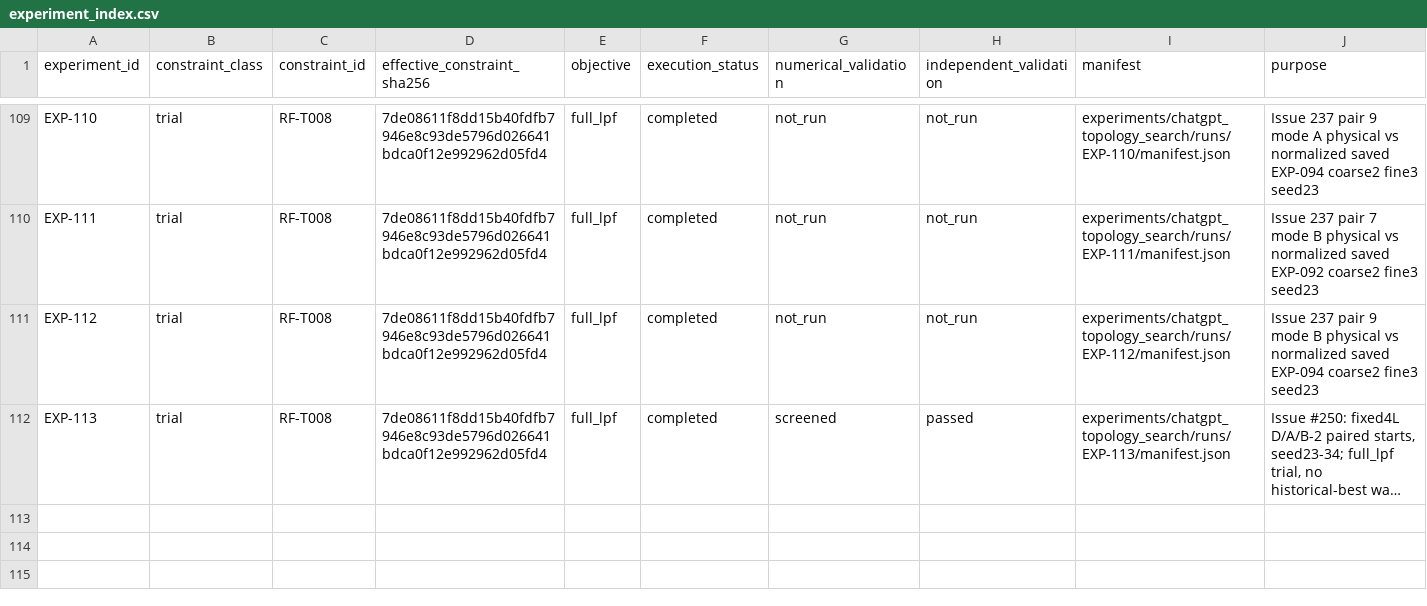
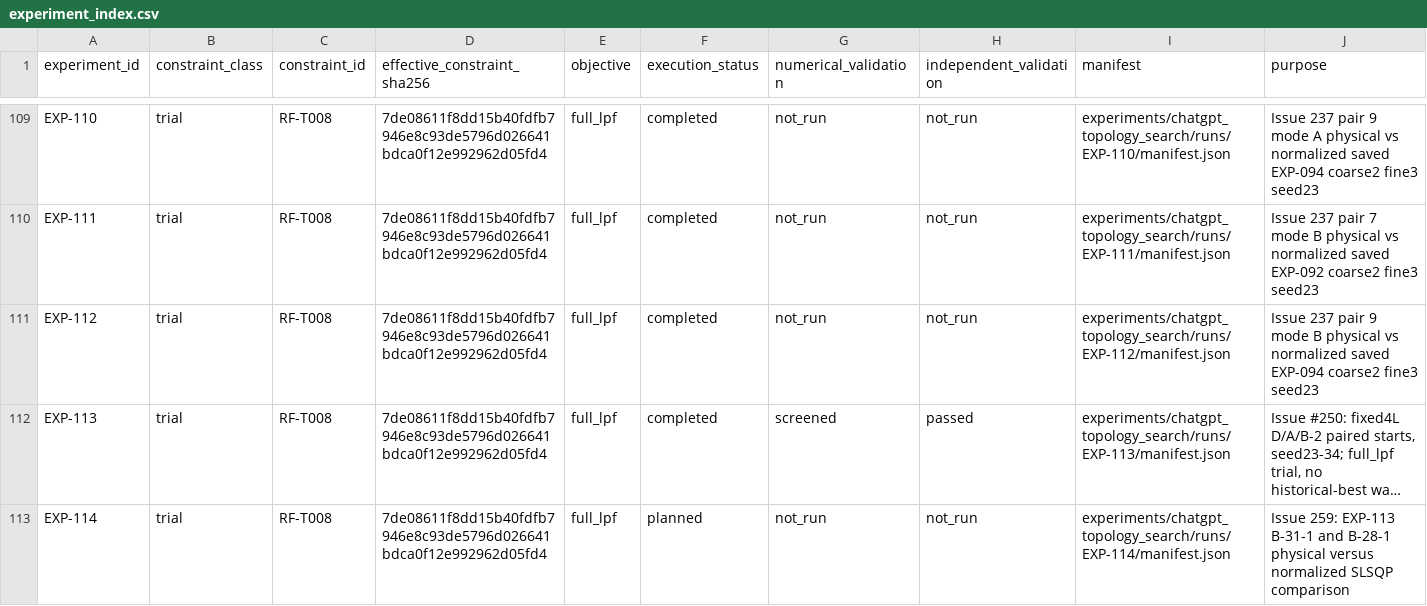
Before and after one commit to miyabimm/reconfigurable-rf-lpf-research, a CSV file: data/experiment_index.csv, drawn as a sheet; only a part is shown, gaps mark what is left out; long unchanged cells end in …; the diff names each change by its address in the sheet, - before the commit and + after, or states it on an @@ line.

Commit message:
Plan EXP-114 fixed coordinate comparison (#261)

```diff
--- a/data/experiment_index.csv
+++ b/data/experiment_index.csv
+row 113: EXP-114 | trial | RF-T008 | 7de08611f8dd15b40fdfb7946e8c93de5796d026641bdca0f12e992962d05fd4 | full_lpf | planned | not_run | not_run | experiments/chatgpt_topology_search/runs/EXP-114/manifest.json | Issue 259: EXP-113 B-31-1 and B-28-1 physical versus normalized SLSQP comparison
```
Also changed, not shown: 2 other files.
